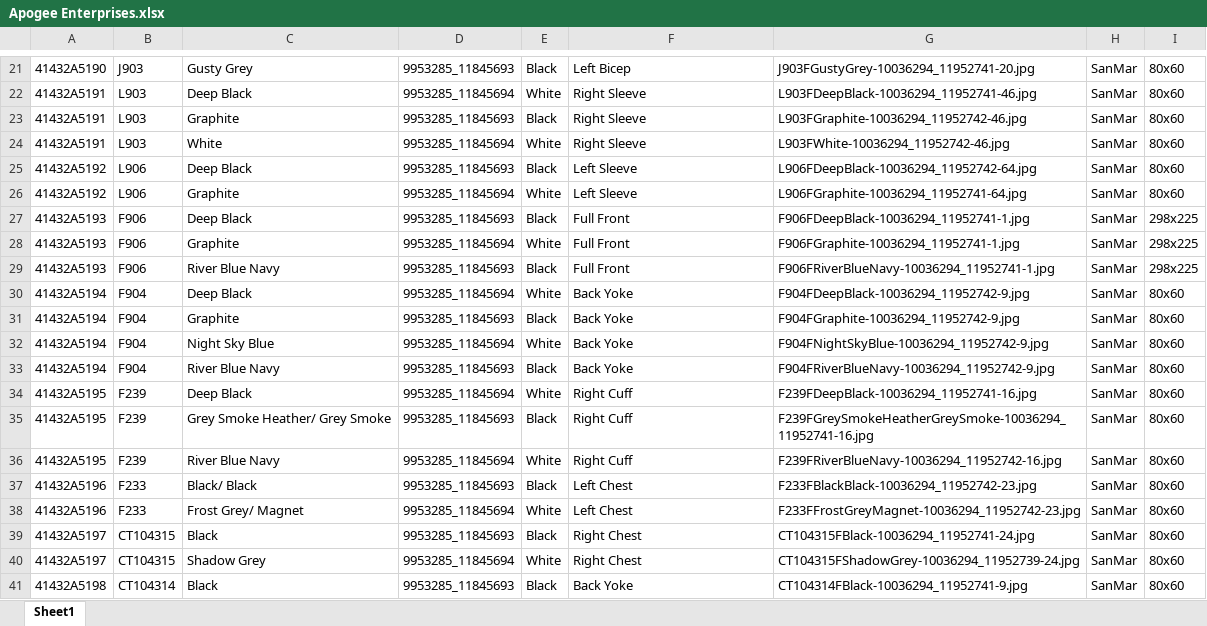
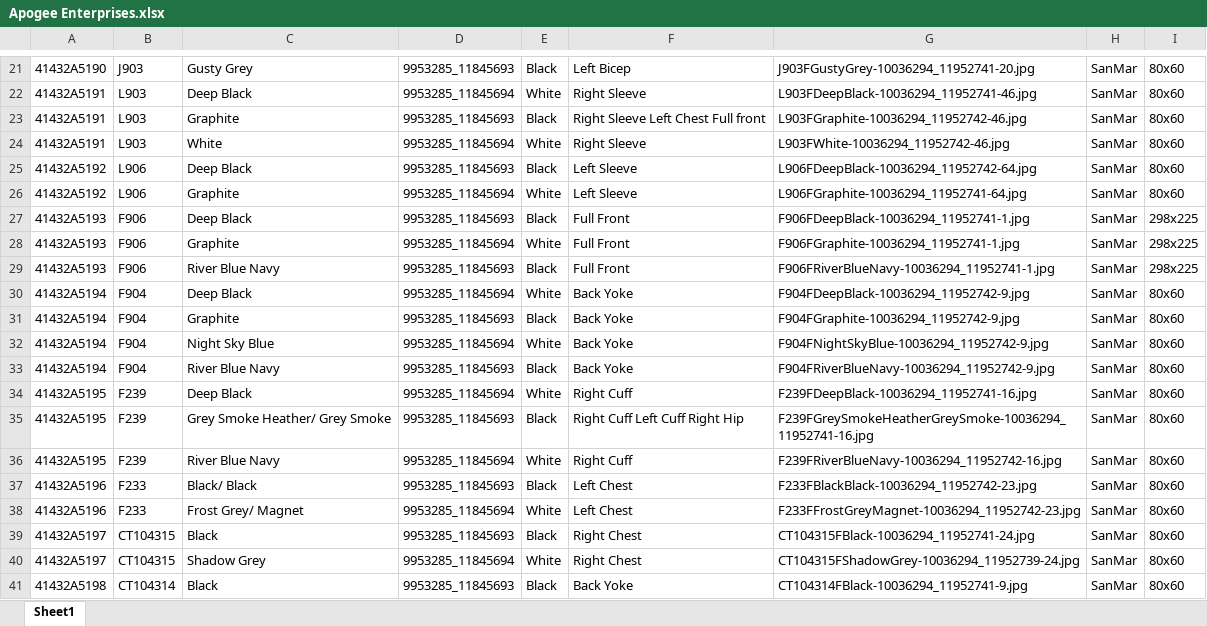
Before and after one commit to akshatidk29/Photoshop-Automation-System, an Excel workbook: testing/Apogee Enterprises.xlsx, sheet Sheet1, drawn as a sheet; only a part is shown, gaps mark what is left out; values as stored, in another font and other column widths than the file's, no borders; the diff covers the shown part only; the diff names each change by its address in the sheet, - before the commit and + after, or states it on an @@ line.

```diff
--- a/testing/Apogee Enterprises.xlsx (sheet Sheet1)
+++ b/testing/Apogee Enterprises.xlsx (sheet Sheet1)
-F23: Right Sleeve
+F23: Right Sleeve Left Chest Full front
-F35: Right Cuff
+F35: Right Cuff Left Cuff Right Hip
```
Also changed, not shown: 1 edited cell and cell formats elsewhere in this sheet, testing/test.xlsx, 14 other files.
